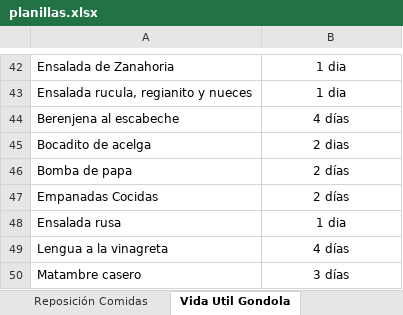
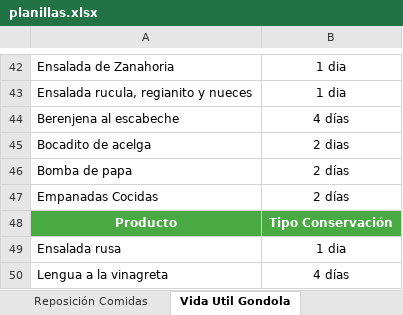
Before and after one commit to joacoesti/Version-QA, an Excel workbook: assets/planillas.xlsx, sheet Vida Util Gondola, drawn as a sheet; only a part is shown, gaps mark what is left out; the shorter side is filled out with more unchanged rows; values as stored, in another font and other column widths than the file's, no borders; the diff names each change by its address in the sheet, - before the commit and + after, or states it on an @@ line.

```diff
--- a/assets/planillas.xlsx (sheet Vida Util Gondola)
+++ b/assets/planillas.xlsx (sheet Vida Util Gondola)
+row 48: Producto | Tipo Conservación
```
Also changed, not shown: sheet Reposicion Pastas, sheet Reposicion Congelados, sheet Reposición Islas, sheet Reposición Comidas.
